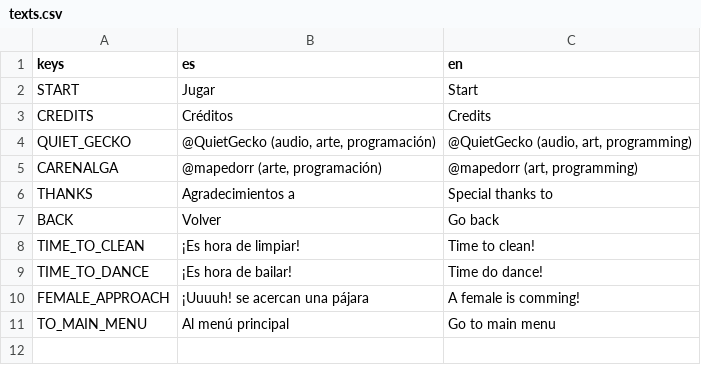
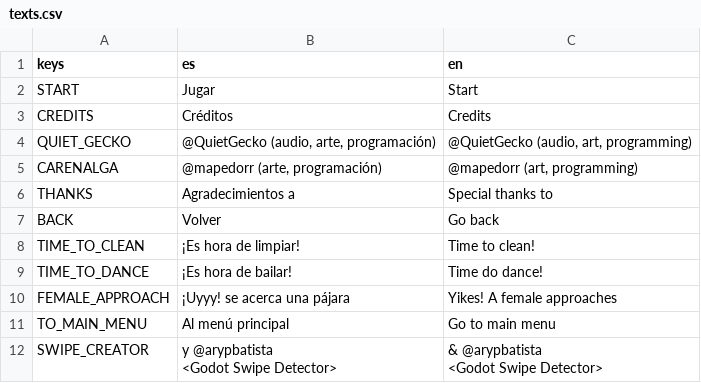
Before and after one commit to mapedorr/CapstoneGame, a CSV file: Assets/Language/texts.csv, drawn as a sheet.

Commit message:
Updated female appearance and shadows.
Added special thanks to Godot Swipe Detector.
Updated the layout and some font colors in the credits' ThanksContainer.
Updated speeds in ShowCredits animation.
Fixed some typos in Parotia's texts.

```diff
--- a/Assets/Language/texts.csv
+++ b/Assets/Language/texts.csv
@@ -9,3 +9,6 @@ TIME_TO_CLEAN,¡Es hora de limpiar!,Time to clean!
 TIME_TO_DANCE,¡Es hora de bailar!,Time do dance!
-FEMALE_APPROACH,¡Uuuuh! se acercan una pájara,A female is comming!
+FEMALE_APPROACH,¡Uyyy! se acerca una pájara,Yikes! A female approaches
 TO_MAIN_MENU,Al menú principal,Go to main menu
+SWIPE_CREATOR," y @arypbatista
+   <Godot Swipe Detector>"," & @arypbatista
+   <Godot Swipe Detector>"
```
Also changed, not shown: 9 other files.
